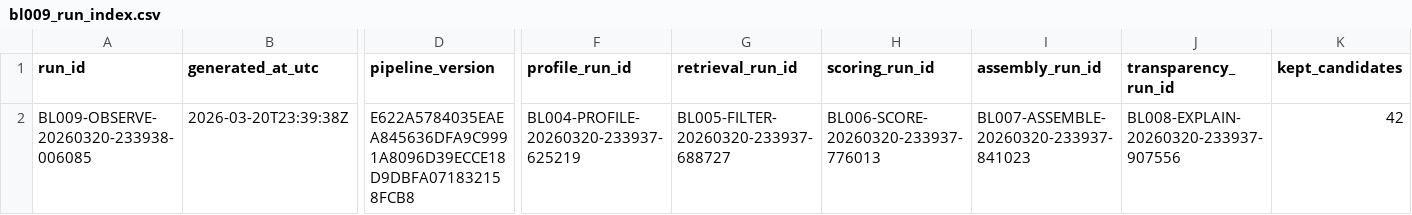
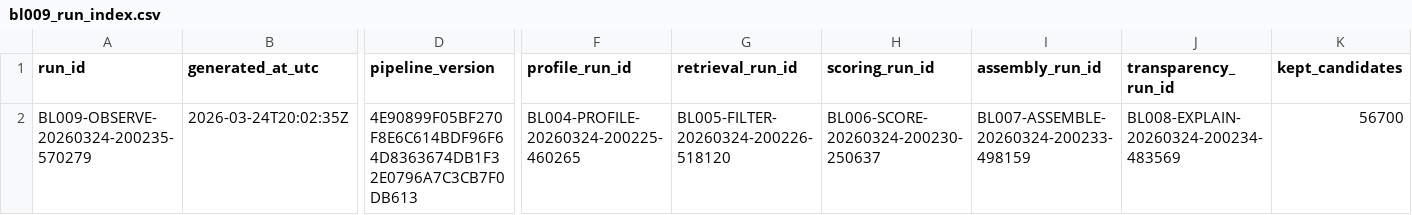
Before and after one commit to peachyplayzrb/thesis, a CSV file: 07_implementation/implementation_notes/reproducibility/outputs/replay_02/bl009_run_index.csv, drawn as a sheet; only a part is shown, gaps mark what is left out; the diff covers the shown part only; the diff names each change by its address in the sheet, - before the commit and + after, or states it on an @@ line.

```diff
--- a/07_implementation/implementation_notes/reproducibility/outputs/replay_02/bl009_run_index.csv
+++ b/07_implementation/implementation_notes/reproducibility/outputs/replay_02/bl009_run_index.csv
-A2 (run_id): BL009-OBSERVE-20260320-233938-006085
+A2 (run_id): BL009-OBSERVE-20260324-200235-570279
-B2 (generated_at_utc): 2026-03-20T23:39:38Z
+B2 (generated_at_utc): 2026-03-24T20:02:35Z
-D2 (pipeline_version): E622A5784035EAEA845636DFA9C9991A8096D39ECCE18D9DBFA071832158FCB8
+D2 (pipeline_version): 4E90899F05BF270F8E6C614BDF96F64D8363674DB1F32E0796A7C3CB7F0DB613
-F2 (profile_run_id): BL004-PROFILE-20260320-233937-625219
+F2 (profile_run_id): BL004-PROFILE-20260324-200225-460265
-G2 (retrieval_run_id): BL005-FILTER-20260320-233937-688727
+G2 (retrieval_run_id): BL005-FILTER-20260324-200226-518120
-H2 (scoring_run_id): BL006-SCORE-20260320-233937-776013
+H2 (scoring_run_id): BL006-SCORE-20260324-200230-250637
-I2 (assembly_run_id): BL007-ASSEMBLE-20260320-233937-841023
+I2 (assembly_run_id): BL007-ASSEMBLE-20260324-200233-498159
-J2 (transparency_run_id): BL008-EXPLAIN-20260320-233937-907556
+J2 (transparency_run_id): BL008-EXPLAIN-20260324-200234-483569
-K2 (kept_candidates): 42
+K2 (kept_candidates): 56700
```
Also changed, not shown: 4 edited cells elsewhere in this file, 07_implementation/implementation_notes/reproducibility/outputs/bl010_reproducibility_run_matrix.csv, 07_implementation/implementation_notes/reproducibility/outputs/replay_01/bl009_run_index.csv, 50 other files.
